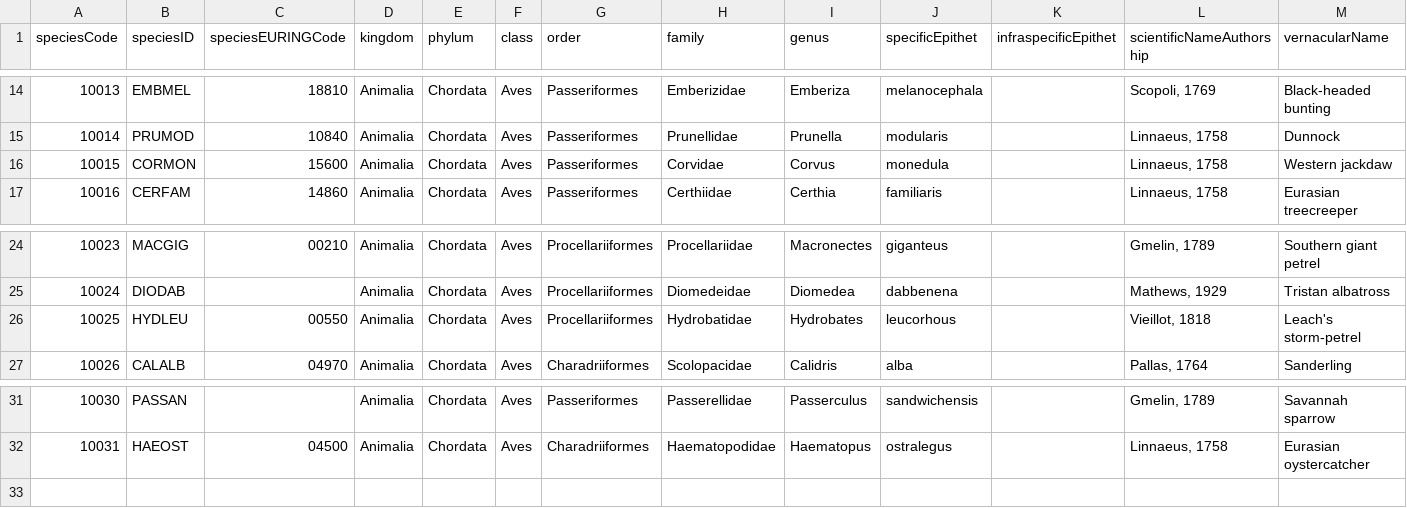
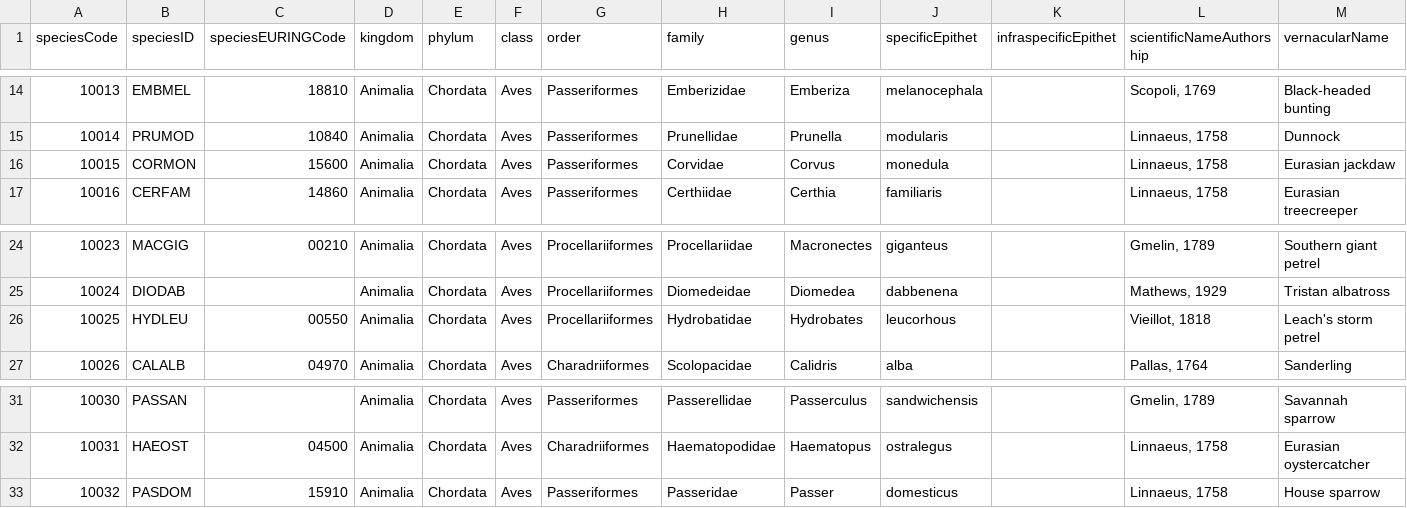
Before and after one commit to SPI-Birds/pipelines, a CSV file: inst/extdata/species_codes.csv, drawn as a sheet; only a part is shown, gaps mark what is left out.

Commit message:
:construction: Add house sparrow to species codes

```diff
--- a/inst/extdata/species_codes.csv
+++ b/inst/extdata/species_codes.csv
@@ -15,3 +15,3 @@ speciesCode,speciesID,speciesEURINGCode,kingdom,phylum,class,order,family,genus,
 10014,PRUMOD,10840,Animalia,Chordata,Aves,Passeriformes,Prunellidae,Prunella,modularis,,"Linnaeus, 1758",Dunnock
-10015,CORMON,15600,Animalia,Chordata,Aves,Passeriformes,Corvidae,Corvus,monedula,,"Linnaeus, 1758",Western jackdaw
+10015,CORMON,15600,Animalia,Chordata,Aves,Passeriformes,Corvidae,Corvus,monedula,,"Linnaeus, 1758",Eurasian jackdaw
 10016,CERFAM,14860,Animalia,Chordata,Aves,Passeriformes,Certhiidae,Certhia,familiaris,,"Linnaeus, 1758",Eurasian treecreeper
@@ -25,3 +25,3 @@ speciesCode,speciesID,speciesEURINGCode,kingdom,phylum,class,order,family,genus,
 10024,DIODAB,,Animalia,Chordata,Aves,Procellariiformes,Diomedeidae,Diomedea,dabbenena,,"Mathews, 1929",Tristan albatross
-10025,HYDLEU,00550,Animalia,Chordata,Aves,Procellariiformes,Hydrobatidae,Hydrobates,leucorhous,,"Vieillot, 1818",Leach's storm-petrel
+10025,HYDLEU,00550,Animalia,Chordata,Aves,Procellariiformes,Hydrobatidae,Hydrobates,leucorhous,,"Vieillot, 1818",Leach's storm petrel
 10026,CALALB,04970,Animalia,Chordata,Aves,Charadriiformes,Scolopacidae,Calidris,alba,,"Pallas, 1764",Sanderling
@@ -32 +32,2 @@ speciesCode,speciesID,speciesEURINGCode,kingdom,phylum,class,order,family,genus,
 10031,HAEOST,04500,Animalia,Chordata,Aves,Charadriiformes,Haematopodidae,Haematopus,ostralegus,,"Linnaeus, 1758",Eurasian oystercatcher
+10032,PASDOM,15910,Animalia,Chordata,Aves,Passeriformes,Passeridae,Passer,domesticus,,"Linnaeus, 1758",House sparrow
```
